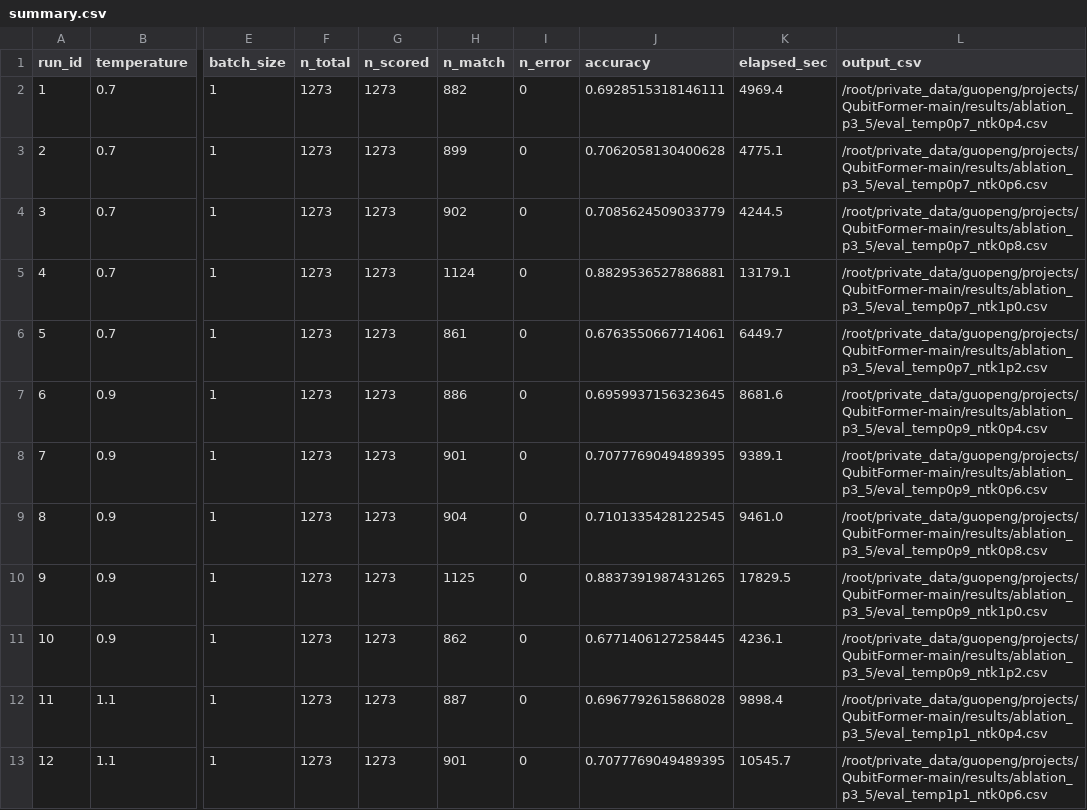
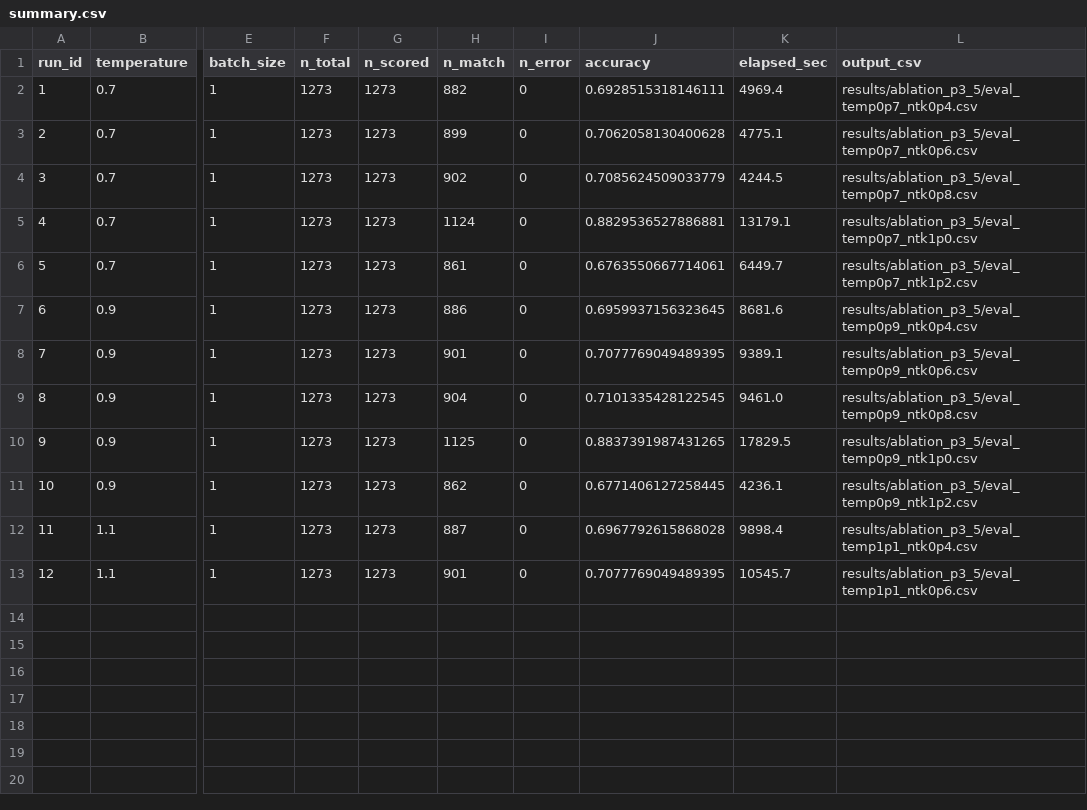
Before and after one commit to GPLGTY/Phase-modulation-transforme, a CSV file: results/result_summary/USMLE__TRAINING-TRUE__Inference-FALSE/summary.csv, drawn as a sheet; only a part is shown, gaps mark what is left out; the diff names each change by its address in the sheet, - before the commit and + after, or states it on an @@ line.

```diff
--- a/results/result_summary/USMLE__TRAINING-TRUE__Inference-FALSE/summary.csv
+++ b/results/result_summary/USMLE__TRAINING-TRUE__Inference-FALSE/summary.csv
-L2 (output_csv): /root/private_data/guopeng/projects/QubitFormer-main/results/ablation_p3_5/eval_temp0p7_ntk0p4.csv
+L2 (output_csv): results/ablation_p3_5/eval_temp0p7_ntk0p4.csv
-L3 (output_csv): /root/private_data/guopeng/projects/QubitFormer-main/results/ablation_p3_5/eval_temp0p7_ntk0p6.csv
+L3 (output_csv): results/ablation_p3_5/eval_temp0p7_ntk0p6.csv
-L4 (output_csv): /root/private_data/guopeng/projects/QubitFormer-main/results/ablation_p3_5/eval_temp0p7_ntk0p8.csv
+L4 (output_csv): results/ablation_p3_5/eval_temp0p7_ntk0p8.csv
-L5 (output_csv): /root/private_data/guopeng/projects/QubitFormer-main/results/ablation_p3_5/eval_temp0p7_ntk1p0.csv
+L5 (output_csv): results/ablation_p3_5/eval_temp0p7_ntk1p0.csv
-L6 (output_csv): /root/private_data/guopeng/projects/QubitFormer-main/results/ablation_p3_5/eval_temp0p7_ntk1p2.csv
+L6 (output_csv): results/ablation_p3_5/eval_temp0p7_ntk1p2.csv
-L7 (output_csv): /root/private_data/guopeng/projects/QubitFormer-main/results/ablation_p3_5/eval_temp0p9_ntk0p4.csv
+L7 (output_csv): results/ablation_p3_5/eval_temp0p9_ntk0p4.csv
-L8 (output_csv): /root/private_data/guopeng/projects/QubitFormer-main/results/ablation_p3_5/eval_temp0p9_ntk0p6.csv
+L8 (output_csv): results/ablation_p3_5/eval_temp0p9_ntk0p6.csv
-L9 (output_csv): /root/private_data/guopeng/projects/QubitFormer-main/results/ablation_p3_5/eval_temp0p9_ntk0p8.csv
+L9 (output_csv): results/ablation_p3_5/eval_temp0p9_ntk0p8.csv
-L10 (output_csv): /root/private_data/guopeng/projects/QubitFormer-main/results/ablation_p3_5/eval_temp0p9_ntk1p0.csv
+L10 (output_csv): results/ablation_p3_5/eval_temp0p9_ntk1p0.csv
-L11 (output_csv): /root/private_data/guopeng/projects/QubitFormer-main/results/ablation_p3_5/eval_temp0p9_ntk1p2.csv
+L11 (output_csv): results/ablation_p3_5/eval_temp0p9_ntk1p2.csv
-L12 (output_csv): /root/private_data/guopeng/projects/QubitFormer-main/results/ablation_p3_5/eval_temp1p1_ntk0p4.csv
+L12 (output_csv): results/ablation_p3_5/eval_temp1p1_ntk0p4.csv
-L13 (output_csv): /root/private_data/guopeng/projects/QubitFormer-main/results/ablation_p3_5/eval_temp1p1_ntk0p6.csv
+L13 (output_csv): results/ablation_p3_5/eval_temp1p1_ntk0p6.csv
```
Also changed, not shown: results/result_summary/MEDMCQA__TRAINING-FALSE__Inference-FALSE/summary.csv, results/result_summary/MEDMCQA__TRAINING-FALSE__Inference-TRUE/summary.csv, 9 other files.
